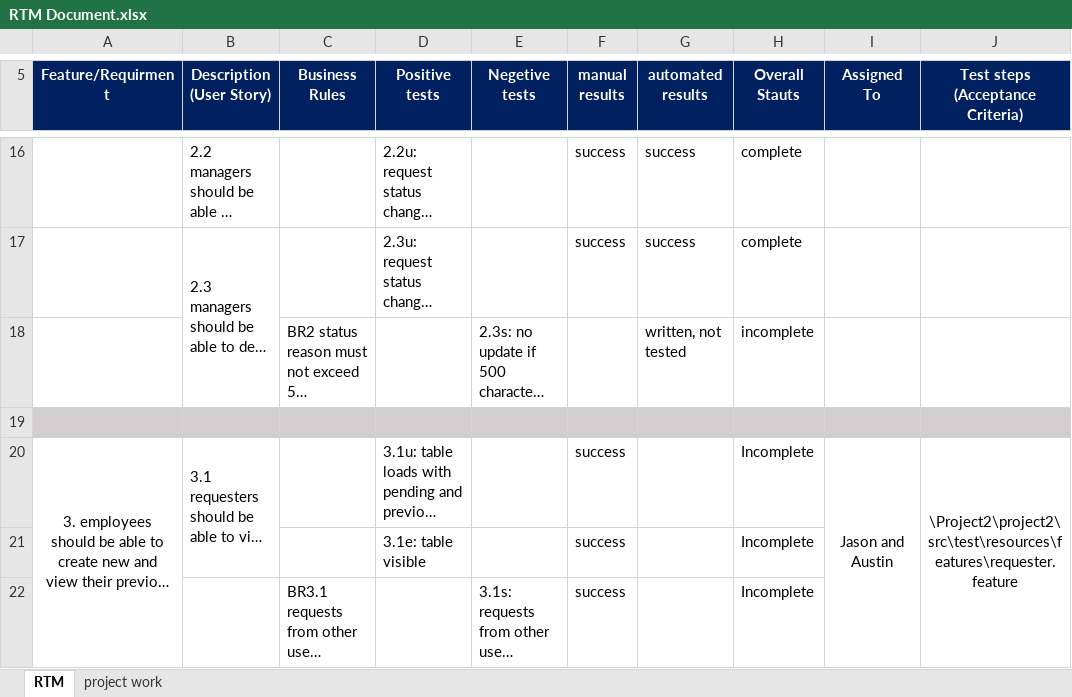
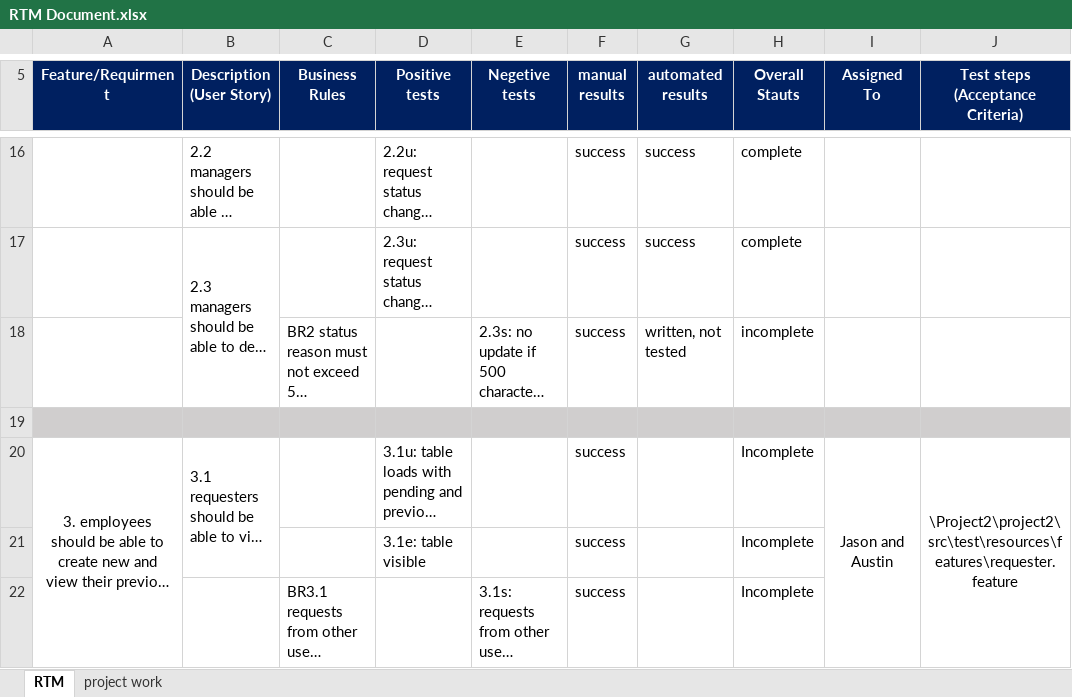
Before and after one commit to afleming1996/Project2, an Excel workbook: RTM Document.xlsx, sheet RTM, drawn as a sheet; only a part is shown, gaps mark what is left out; long unchanged cells end in …; values as stored, in another font and other column widths than the file's, no borders; conditional formats not drawn; the diff names each change by its address in the sheet, - before the commit and + after, or states it on an @@ line.

```diff
--- a/RTM Document.xlsx (sheet RTM)
+++ b/RTM Document.xlsx (sheet RTM)
-F18 (manual results): (empty)
+F18 (manual results): success
```
Also changed, not shown: 5 other files.
